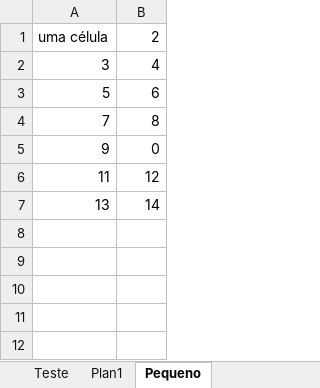
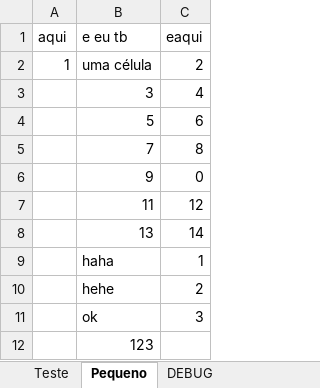
Before and after one commit to vanaware/drivepm, an Excel workbook: Teste Excel.xlsm, sheet Pequeno, drawn as a sheet; values as stored, in another font and other column widths than the file's, no borders; addresses are those after the commit; the diff names each change by its address in the sheet, - before the commit and + after, or states it on an @@ line.

```diff
--- a/Teste Excel.xlsm (sheet Pequeno)
+++ b/Teste Excel.xlsm (sheet Pequeno)
-sheet tab: Plan1
+sheet tab: DEBUG
@@ sheet tab order changed: Teste | Pequeno | DEBUG @@
+column A, row 2: 1
+row 1: aqui | e eu tb | eaqui
+row 9:  | haha | 1
+row 10:  | hehe | 2
+row 11:  | ok | 3
+row 12:  | 123
```
Also changed, not shown: sheet DEBUG, sheet Teste, 5 other files.
